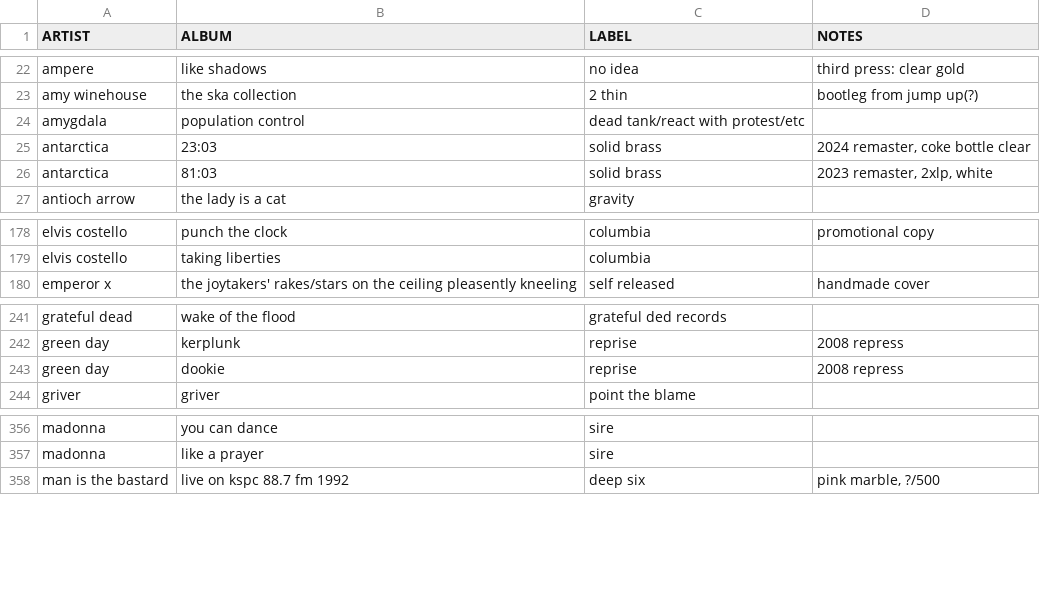
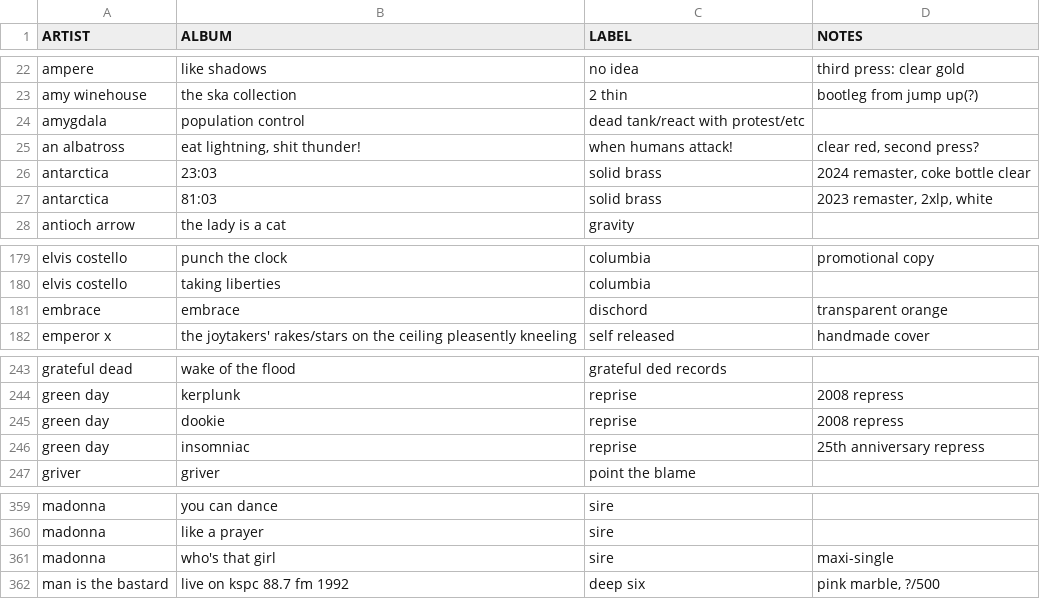
Before and after one commit to okjjj/tradelist, a CSV file: 12.csv, drawn as a sheet; only a part is shown, gaps mark what is left out; the diff names each change by its address in the sheet, - before the commit and + after, or states it on an @@ line.

```diff
--- a/12.csv
+++ b/12.csv
+row 25: an albatross | eat lightning, shit thunder! | when humans attack! | clear red, second press?
+row 181: embrace | embrace | dischord | transparent orange
+row 246: green day | insomniac | reprise | 25th anniversary repress
+row 361: madonna | who's that girl | sire | maxi-single
```
Also changed, not shown: 12_other.csv.
